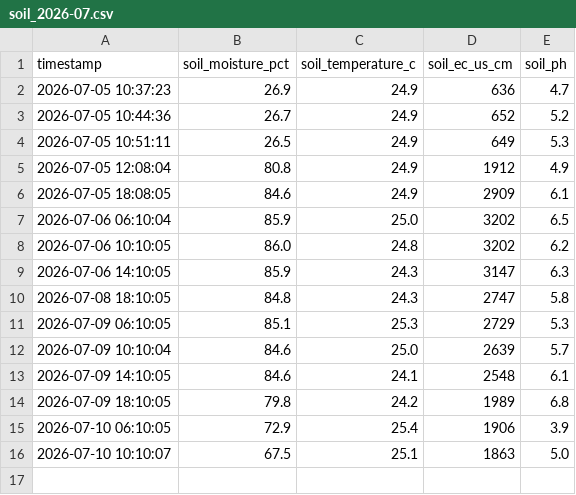
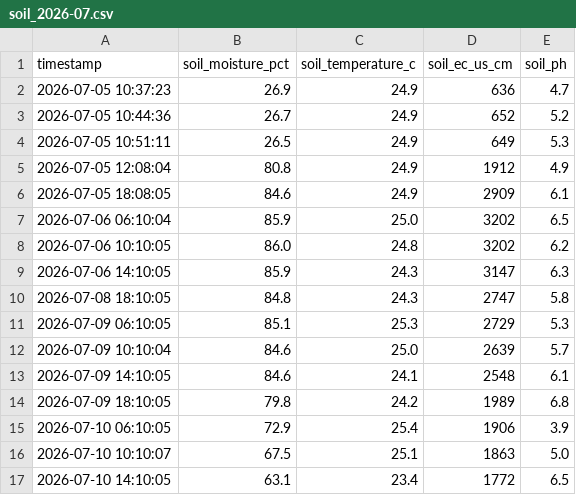
Before and after one commit to kitazakis/farm-monitor, a CSV file: logs/2026/07/soil_2026-07.csv, drawn as a sheet; the diff names each change by its address in the sheet, - before the commit and + after, or states it on an @@ line.

Commit message:
Update soil observation 2026-07-10 14:10:05

```diff
--- a/logs/2026/07/soil_2026-07.csv
+++ b/logs/2026/07/soil_2026-07.csv
+row 17: 2026-07-10 14:10:05 | 63.1 | 23.4 | 1772 | 6.5
```
Also changed, not shown: 1 other file.
